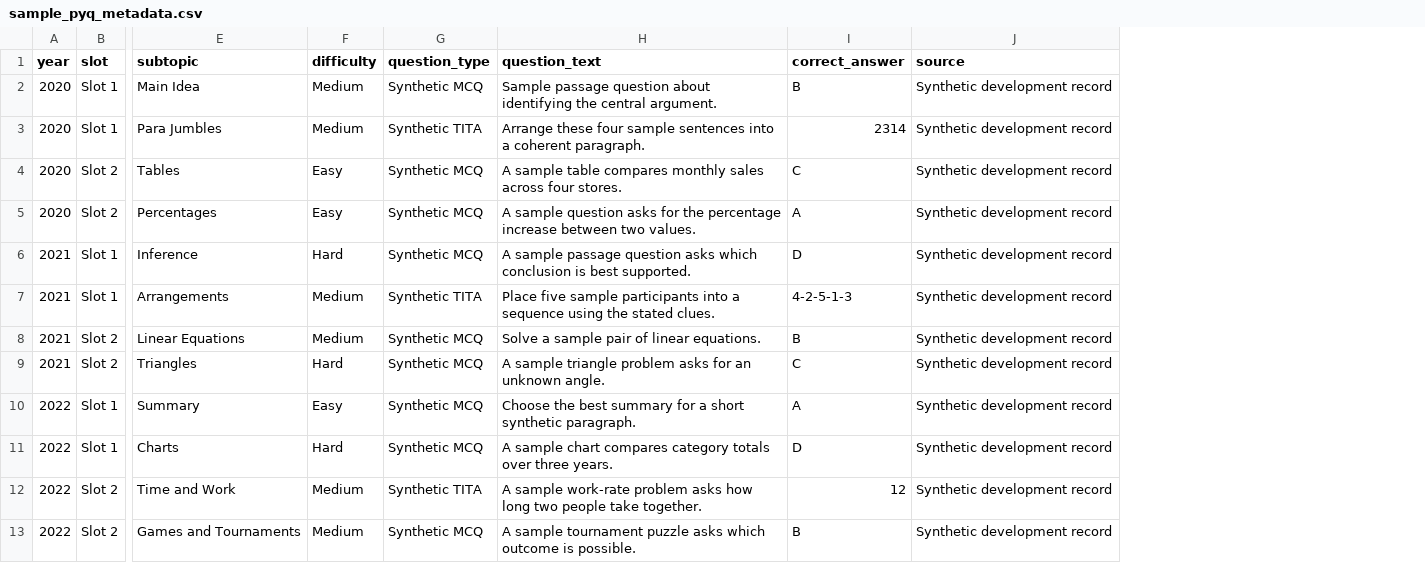
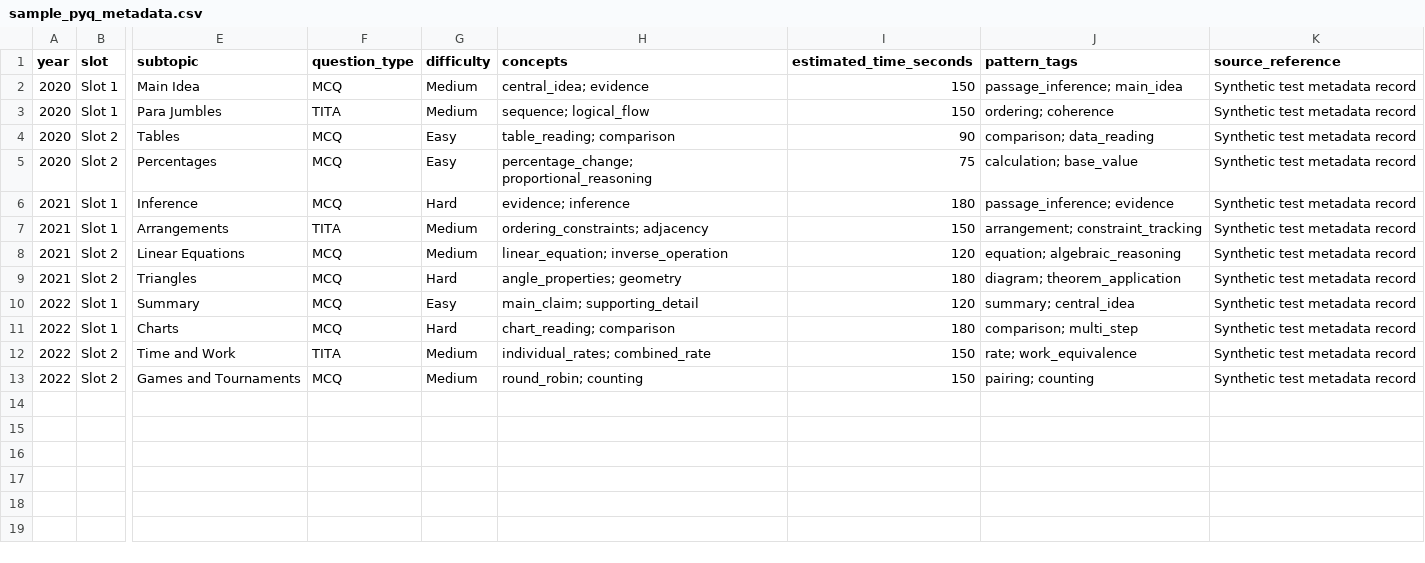
Before and after one commit to Akshaykumar-V/CAT, a CSV file: data/sample_pyq_metadata.csv, drawn as a sheet; only a part is shown, gaps mark what is left out; removed rows and columns are numbered as before the commit, all else as after; the diff names each change by its address in the sheet, - before the commit and + after, or states it on an @@ line.

```diff
--- a/data/sample_pyq_metadata.csv
+++ b/data/sample_pyq_metadata.csv
+column F (question_type), rows 2-13: MCQ | TITA | MCQ | MCQ | MCQ | TITA | MCQ | MCQ | MCQ | MCQ | TITA | MCQ
-column G (question_type), rows 2-13: Synthetic MCQ | Synthetic TITA | Synthetic MCQ | Synthetic MCQ | Synthetic MCQ | Synthetic TITA | Synthetic MCQ | Synthetic MCQ | Synthetic MCQ | Synthetic MCQ | Synthetic TITA | Synthetic MCQ
-column H (question_text), rows 2-13: Sample passage question about identifying the central argument. | Arrange these four sample sentences into a coherent paragraph. | A sample table compares monthly sales across four stores. | A sample question asks for the percentage increase between two values. | A sample passage question asks which conclusion is best supported. | Place five sample participants into a sequence using the stated clues. | Solve a sample pair of linear equations. | A sample triangle problem asks for an unknown angle. | Choose the best summary for a short synthetic paragraph. | A sample chart compares category totals over three years. | A sample work-rate problem asks how long two people take together. | A sample tournament puzzle asks which outcome is possible.
-column I (correct_answer), rows 2-13: B | 2314 | C | A | D | 4-2-5-1-3 | B | C | A | D | 12 | B
-column J (source), rows 2-13: all Synthetic development record
+column H (concepts), rows 2-13: central_idea; evidence | sequence; logical_flow | table_reading; comparison | percentage_change; proportional_reasoning | evidence; inference | ordering_constraints; adjacency | linear_equation; inverse_operation | angle_properties; geometry | main_claim; supporting_detail | chart_reading; comparison | individual_rates; combined_rate | round_robin; counting
+column I (estimated_time_seconds), rows 2-13: 150 | 150 | 90 | 75 | 180 | 150 | 120 | 180 | 120 | 180 | 150 | 150
+column J (pattern_tags), rows 2-13: passage_inference; main_idea | ordering; coherence | comparison; data_reading | calculation; base_value | passage_inference; evidence | arrangement; constraint_tracking | equation; algebraic_reasoning | diagram; theorem_application | summary; central_idea | comparison; multi_step | rate; work_equivalence | pairing; counting
+column K (source_reference), rows 2-13: all Synthetic test metadata record
```
Also changed, not shown: 17 other files.
